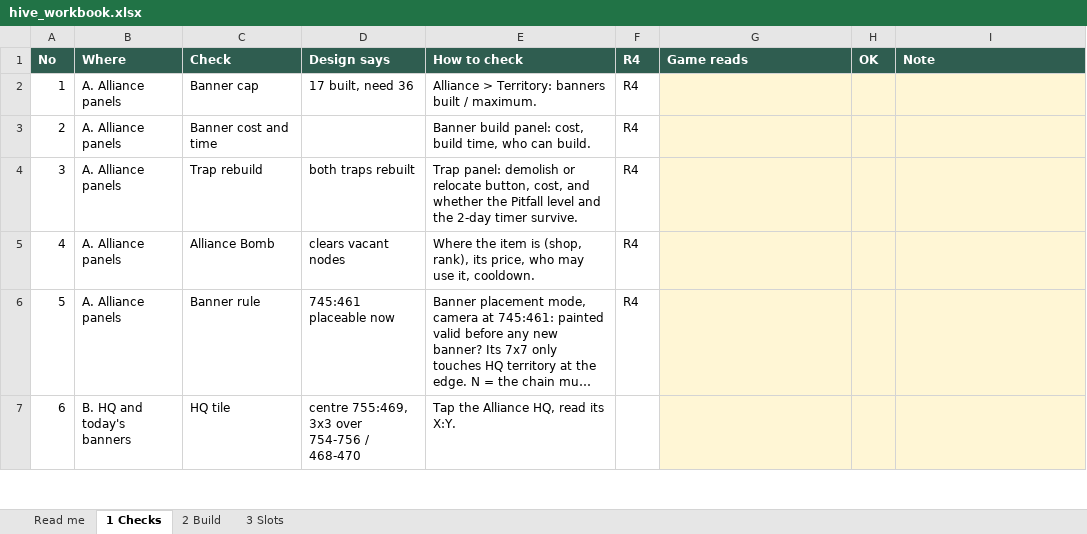
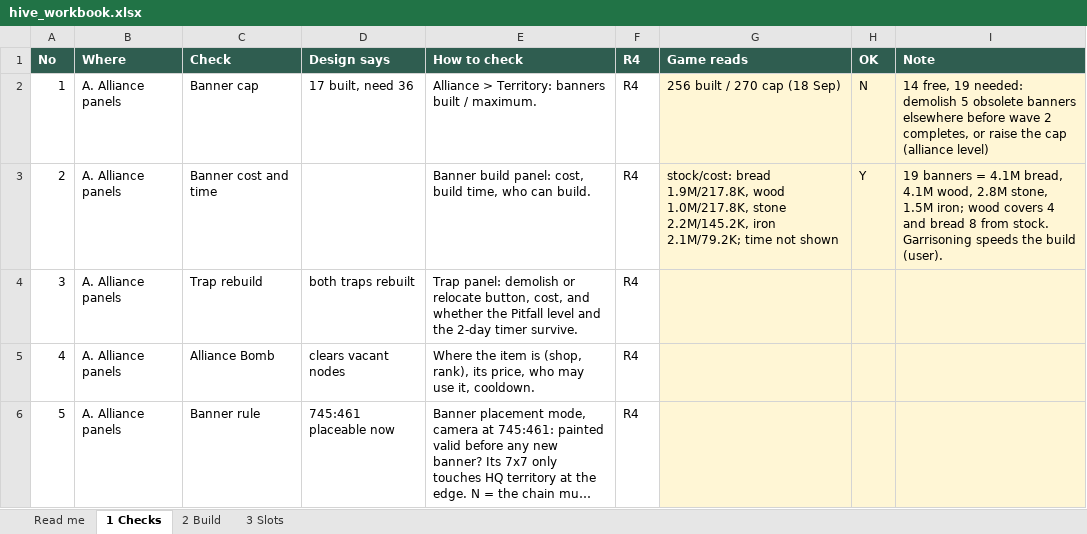
Before and after one commit to MarsmanKingshot/gld-hive-2408, an Excel workbook: hive_workbook.xlsx, sheet 1 Checks, drawn as a sheet; only a part is shown; the shorter side is filled out with more unchanged rows; long unchanged cells end in …; values as stored, in another font and other column widths than the file's, no borders; the diff names each change by its address in the sheet, - before the commit and + after, or states it on an @@ line.

Commit message:
Checks 1 and 2

```diff
--- a/hive_workbook.xlsx (sheet 1 Checks)
+++ b/hive_workbook.xlsx (sheet 1 Checks)
-G2 (Game reads): (empty)
+G2 (Game reads): 256 built / 270 cap (18 Sep)
-H2 (OK): (empty)
+H2 (OK): N
-I2 (Note): (empty)
+I2 (Note): 14 free, 19 needed: demolish 5 obsolete banners elsewhere before wave 2 completes, or raise the cap (alliance level)
-G3 (Game reads): (empty)
+G3 (Game reads): stock/cost: bread 1.9M/217.8K, wood 1.0M/217.8K, stone 2.2M/145.2K, iron 2.1M/79.2K; time not shown
-H3 (OK): (empty)
+H3 (OK): Y
-I3 (Note): (empty)
+I3 (Note): 19 banners = 4.1M bread, 4.1M wood, 2.8M stone, 1.5M iron; wood covers 4 and bread 8 from stock. Garrisoning speeds the build (user).
```
